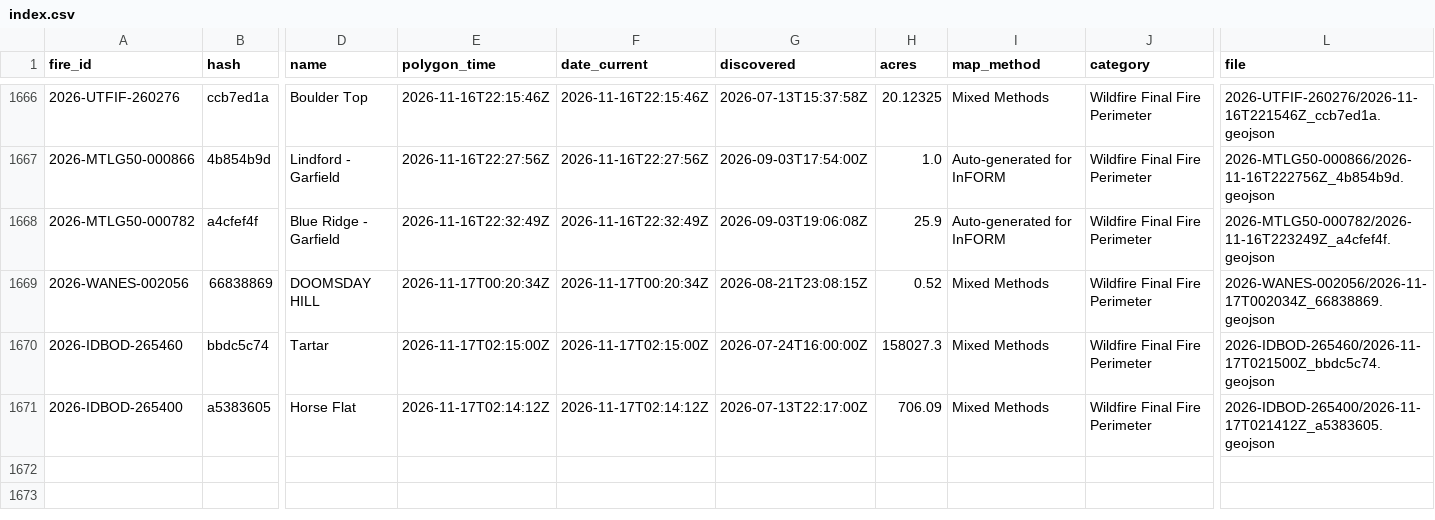
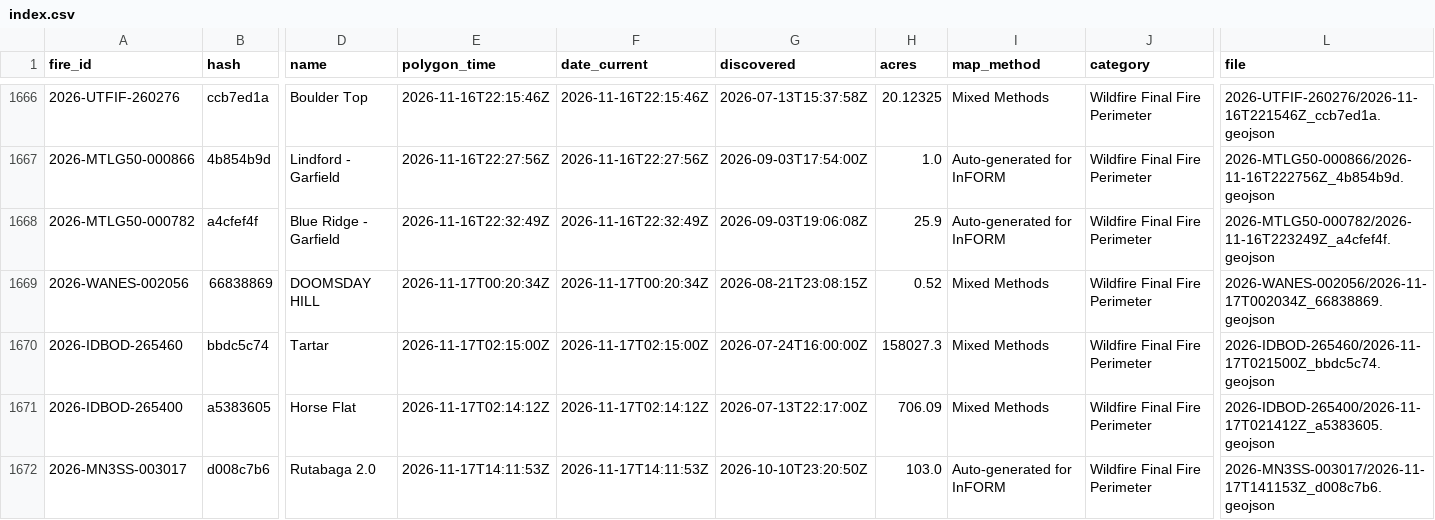
Before and after one commit to GT-Fire-Research-and-Innovation/WildfireRepo1, a CSV file: perimeters/index.csv, drawn as a sheet; only a part is shown, gaps mark what is left out; rows hold the shown columns only; the diff names each change by its address in the sheet, - before the commit and + after, or states it on an @@ line.

```diff
--- a/perimeters/index.csv
+++ b/perimeters/index.csv
+row 1672: 2026-MN3SS-003017 | d008c7b6 | Rutabaga 2.0 | 2026-11-17T14:11:53Z | 2026-11-17T14:11:53Z | 2026-10-10T23:20:50Z | 103.0 | Auto-generated for InFORM | Wildfire Final Fire Perimeter | 2026-MN3SS-003017/2026-11-17T141153Z_d008c7b6.geojson
```
Also changed, not shown: perimeters/polls/2026-11.csv, perimeters/seen.csv, 1 other file.
